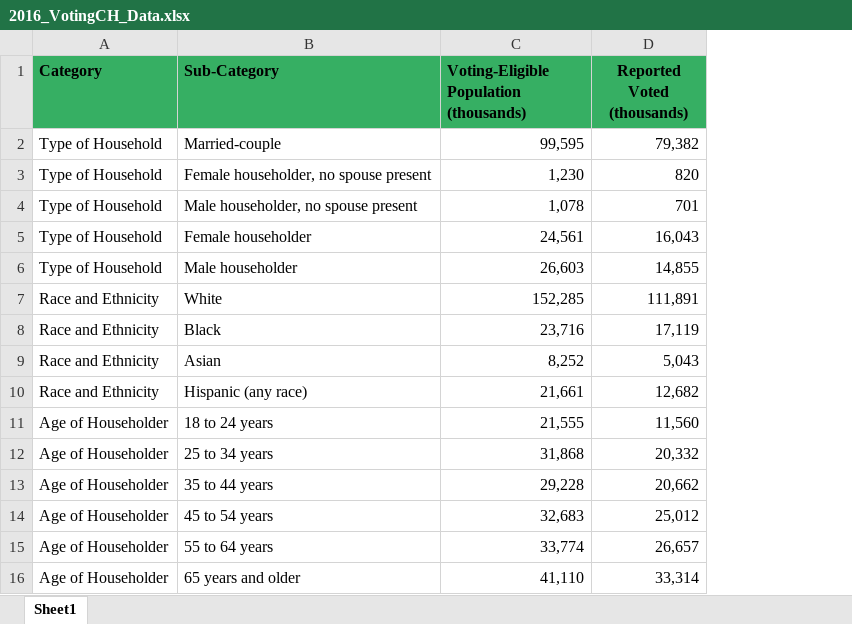
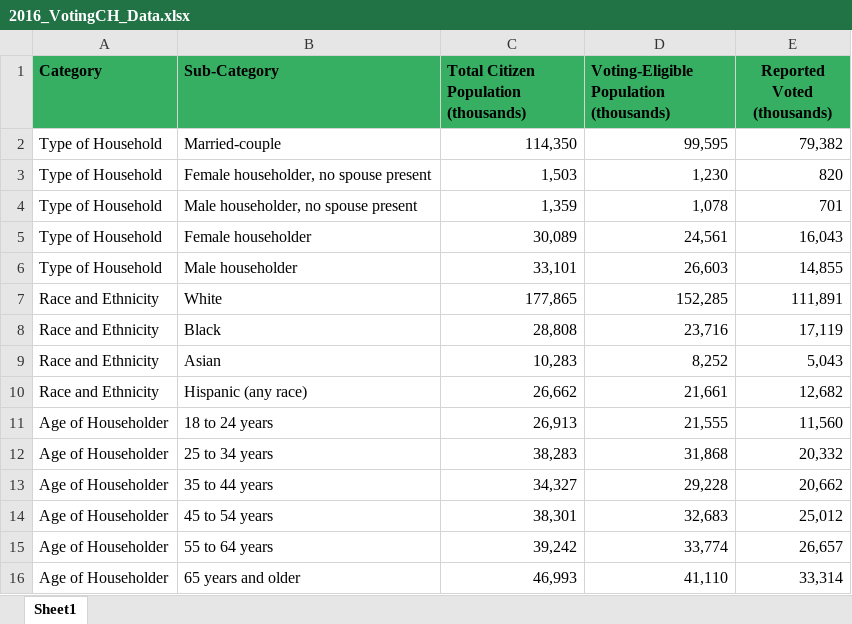
Before and after one commit to Sharkb8t/Project_1, an Excel workbook: 2016_VotingCH_Data.xlsx, sheet Sheet1, drawn as a sheet; values as stored, in another font and other column widths than the file's, no borders; the diff names each change by its address in the sheet, - before the commit and + after, or states it on an @@ line.

Commit message:
2020 Data characteristics

```diff
--- a/2016_VotingCH_Data.xlsx (sheet Sheet1)
+++ b/2016_VotingCH_Data.xlsx (sheet Sheet1)
+column C, rows 1-16: Total Citizen Population (thousands) | 114,350 | 1,503 | 1,359 | 30,089 | 33,101 | 177,865 | 28,808 | 10,283 | 26,662 | 26,913 | 38,283 | 34,327 | 38,301 | 39,242 | 46,993
```
Also changed, not shown: 3 other files.
